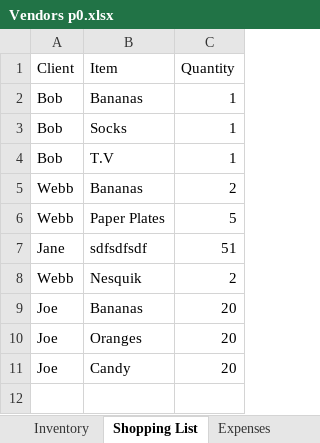
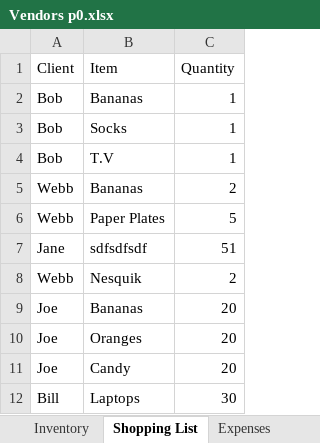
Before and after one commit to 210927-Reston-UiPath/Rymarz_N-Wilson_D-p0, an Excel workbook: Vendors p0.xlsx, sheet Shopping List, drawn as a sheet; values as stored, in another font and other column widths than the file's, no borders; the diff names each change by its address in the sheet, - before the commit and + after, or states it on an @@ line.

```diff
--- a/Vendors p0.xlsx (sheet Shopping List)
+++ b/Vendors p0.xlsx (sheet Shopping List)
+row 12: Bill | Laptops | 30
```
Also changed, not shown: sheet Inventory, sheet Items Not Found, sheet Expenses, 4 other files.
